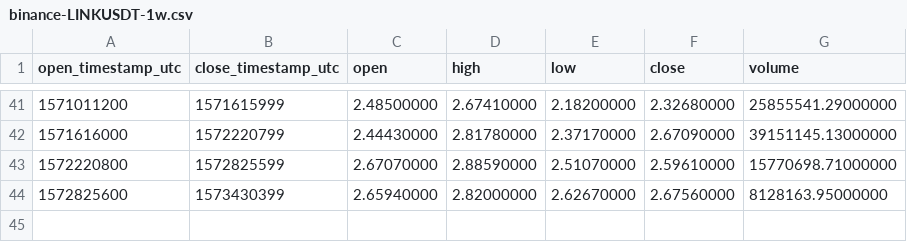
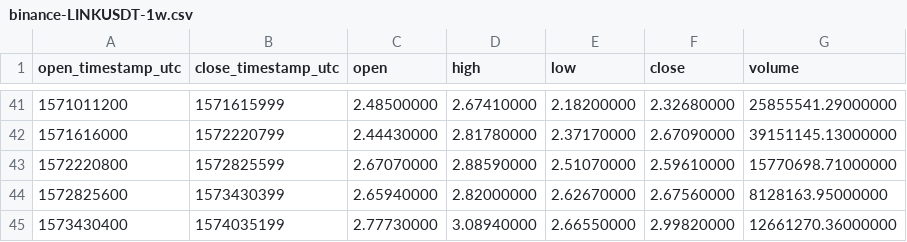
Before and after one commit to cryptobigbro/binance-LINKUSDT, a CSV file: binance-LINKUSDT-1w.csv, drawn as a sheet; only a part is shown, gaps mark what is left out.

```diff
--- a/binance-LINKUSDT-1w.csv
+++ b/binance-LINKUSDT-1w.csv
@@ -44 +44,2 @@ open_timestamp_utc,close_timestamp_utc,open,high,low,close,volume
 1572825600,1573430399,2.65940000,2.82000000,2.62670000,2.67560000,8128163.95000000
+1573430400,1574035199,2.77730000,3.08940000,2.66550000,2.99820000,12661270.36000000
```
Also changed, not shown: binance-LINKUSDT-1d.csv, binance-LINKUSDT-1h.csv.
